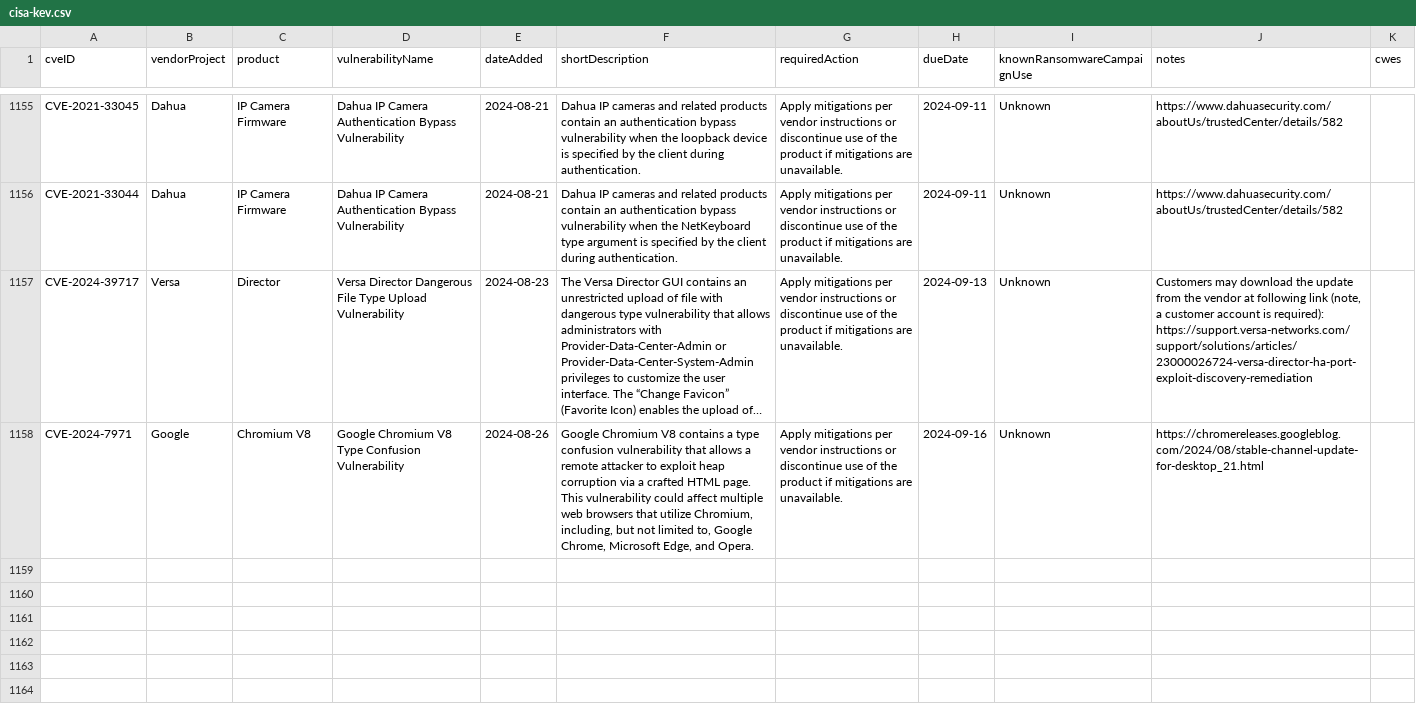
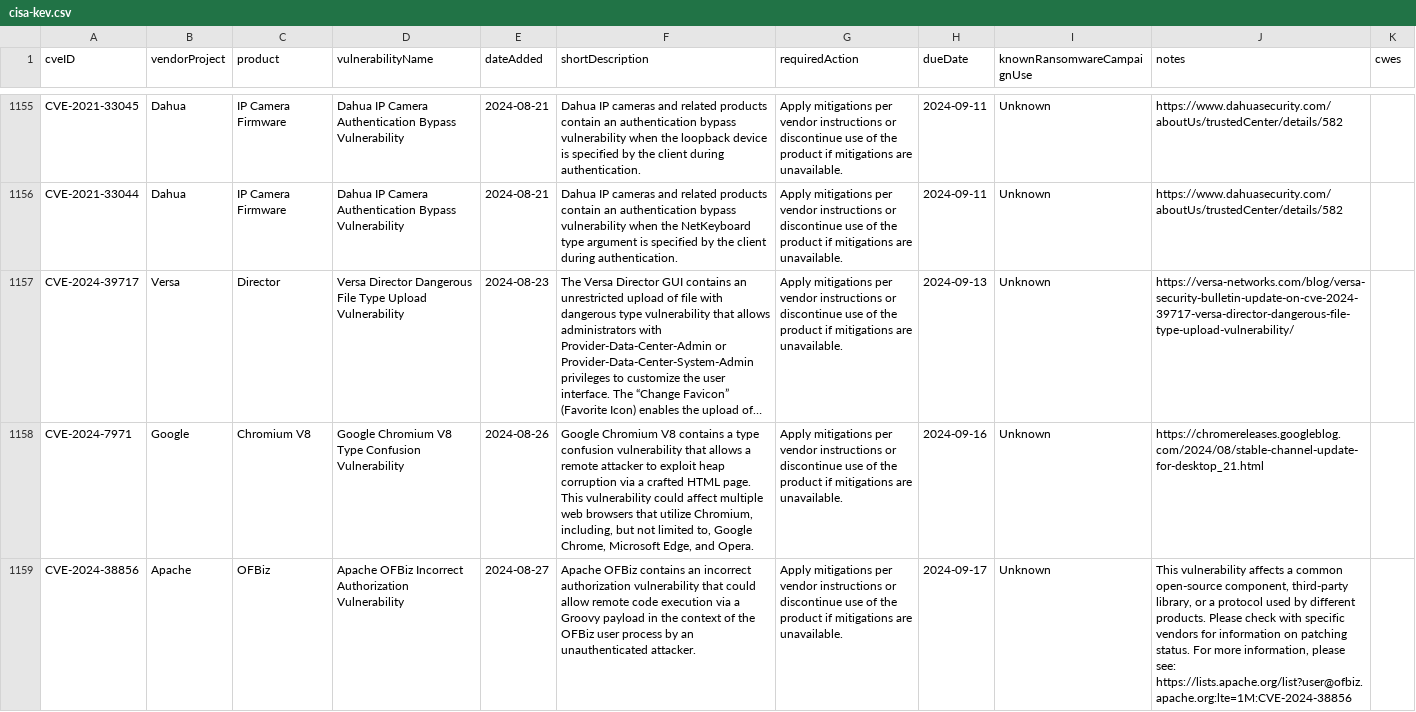
Before and after one commit to rxerium/CISA-KEV, a CSV file: cisa-kev.csv, drawn as a sheet; only a part is shown, gaps mark what is left out; long unchanged cells end in …; the diff names each change by its address in the sheet, - before the commit and + after, or states it on an @@ line.

Commit message:
CISA KEV Updates

```diff
--- a/cisa-kev.csv
+++ b/cisa-kev.csv
-J1157 (notes): Customers may download the update from the vendor at following link (note, a customer account is required): https://support.versa-networks.com/support/solutions/articles/23000026724-versa-director-ha-port-exploit-discovery-remediation
+J1157 (notes): https://versa-networks.com/blog/versa-security-bulletin-update-on-cve-2024-39717-versa-director-dangerous-file-type-upload-vulnerability/
+row 1159: CVE-2024-38856 | Apache | OFBiz | Apache OFBiz Incorrect Authorization Vulnerability | 2024-08-27 | Apache OFBiz contains an incorrect authorization vulnerability that could allow remote code execution via a Groovy payload in the context of the OFBiz user process by an unauthenticated attacker. | Apply mitigations per vendor instructions or discontinue use of the product if mitigations are unavailable. | 2024-09-17 | Unknown | This vulnerability affects a common open-source component, third-party library, or a protocol used by different products. Please check with specific vendors for information on patching status. For more information, please see: https://lists.apache.org/list?user@ofbiz.apache.org:lte=1M:CVE-2024-38856
```
Also changed, not shown: 2 other files.
